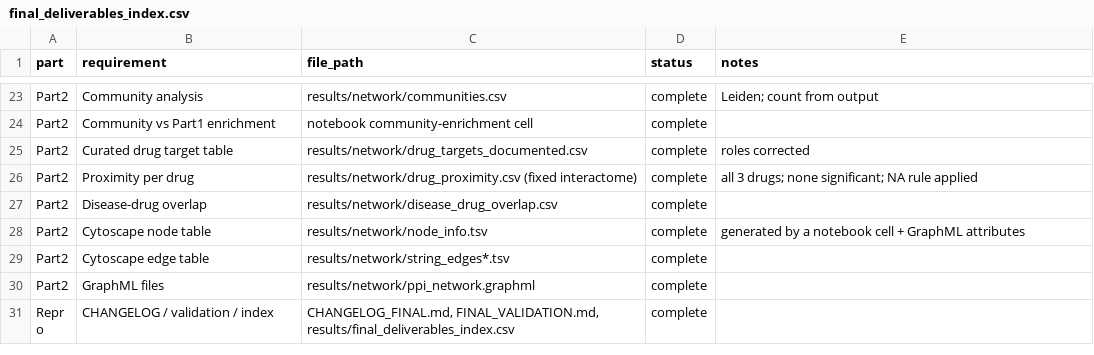
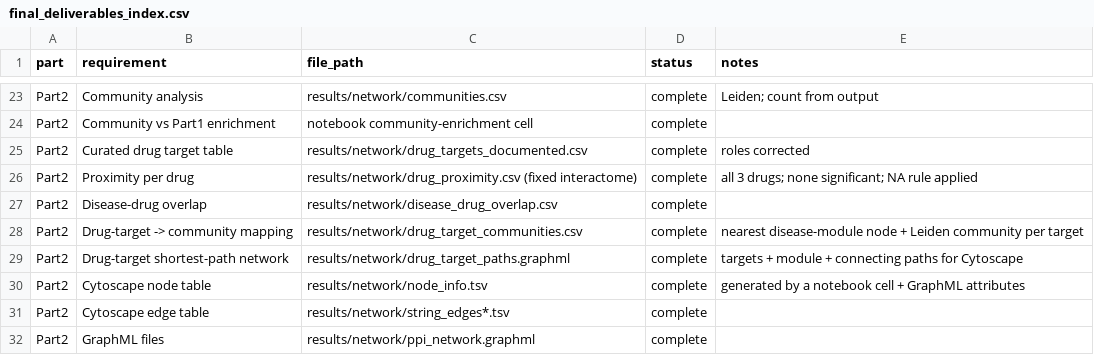
Before and after one commit to ilegul/ms-cd4, a CSV file: results/final_deliverables_index.csv, drawn as a sheet; only a part is shown, gaps mark what is left out; the shorter side is filled out with more unchanged rows.

Commit message:
Network mapping and cleanup

```diff
--- a/results/final_deliverables_index.csv
+++ b/results/final_deliverables_index.csv
@@ -27,2 +27,4 @@ Part2,Proximity per drug,results/network/drug_proximity.csv (fixed interactome),
 Part2,Disease-drug overlap,results/network/disease_drug_overlap.csv,complete,
+Part2,Drug-target -> community mapping,results/network/drug_target_communities.csv,complete,nearest disease-module node + Leiden community per target
+Part2,Drug-target shortest-path network,results/network/drug_target_paths.graphml,complete,targets + module + connecting paths for Cytoscape
 Part2,Cytoscape node table,results/network/node_info.tsv,complete,generated by a notebook cell + GraphML attributes
```
Also changed, not shown: results/dea/top20_DEGs.csv, results/network/centrality.csv, 14 other files.
